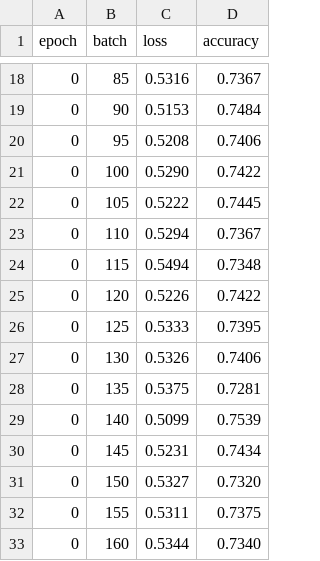
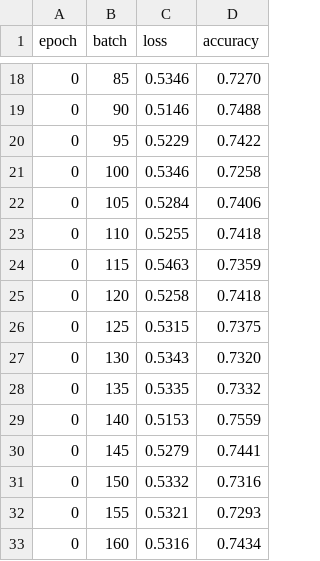
Before and after one commit to dna-storage/BINND, a CSV file: experiments/logs/demo/val_log.csv, drawn as a sheet; only a part is shown, gaps mark what is left out; the diff covers the shown part only.

```diff
--- a/experiments/logs/demo/val_log.csv
+++ b/experiments/logs/demo/val_log.csv
@@ -18,16 +18,16 @@ epoch,batch,loss,accuracy
-0,85,0.5316,0.7367
-0,90,0.5153,0.7484
-0,95,0.5208,0.7406
-0,100,0.5290,0.7422
-0,105,0.5222,0.7445
-0,110,0.5294,0.7367
-0,115,0.5494,0.7348
-0,120,0.5226,0.7422
-0,125,0.5333,0.7395
-0,130,0.5326,0.7406
-0,135,0.5375,0.7281
-0,140,0.5099,0.7539
-0,145,0.5231,0.7434
-0,150,0.5327,0.7320
-0,155,0.5311,0.7375
-0,160,0.5344,0.7340
+0,85,0.5346,0.7270
+0,90,0.5146,0.7488
+0,95,0.5229,0.7422
+0,100,0.5346,0.7258
+0,105,0.5284,0.7406
+0,110,0.5255,0.7418
+0,115,0.5463,0.7359
+0,120,0.5258,0.7418
+0,125,0.5315,0.7375
+0,130,0.5343,0.7320
+0,135,0.5335,0.7332
+0,140,0.5153,0.7559
+0,145,0.5279,0.7441
+0,150,0.5332,0.7316
+0,155,0.5321,0.7293
+0,160,0.5316,0.7434
```
Also changed, not shown: 122 edited cells elsewhere in this file, experiments/logs/demo/train_log.csv, 13 other files.
